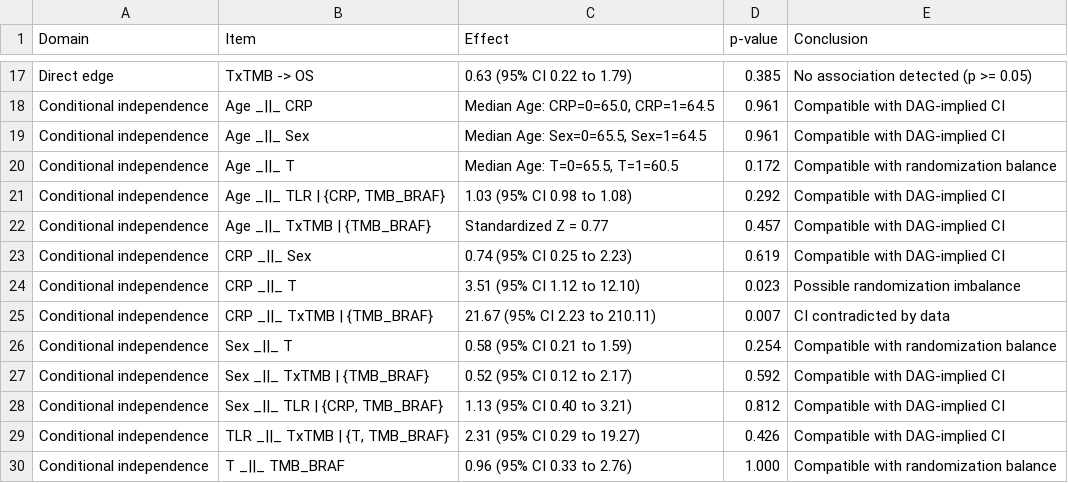
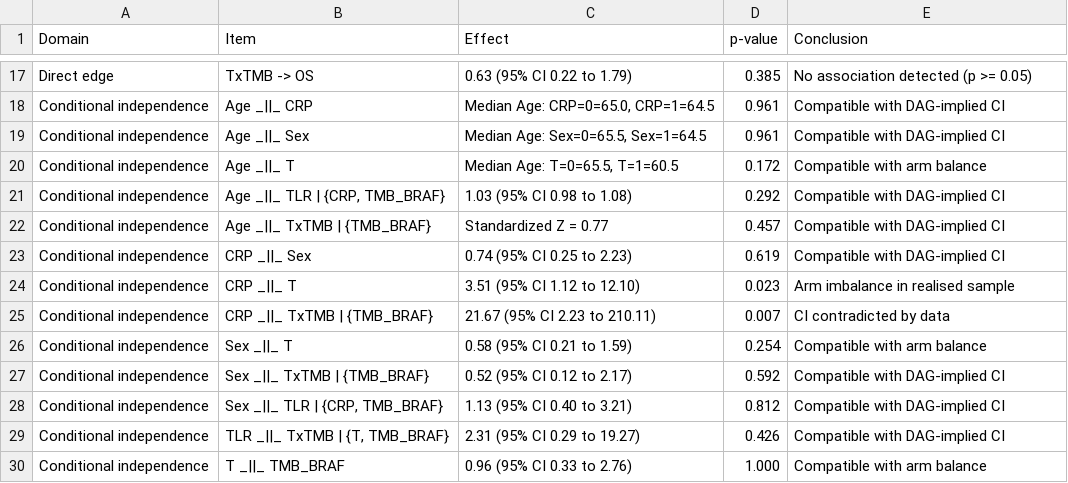
Before and after one commit to ben-geisler/METIMMOX-1, a CSV file: tables/clin_effect_table_s2.csv, drawn as a sheet; only a part is shown, gaps mark what is left out.

```diff
--- a/tables/clin_effect_table_s2.csv
+++ b/tables/clin_effect_table_s2.csv
@@ -19,3 +19,3 @@
 "Conditional independence","Age _||_ Sex","Median Age: Sex=0=65.5, Sex=1=64.5","0.961","Compatible with DAG-implied CI"
-"Conditional independence","Age _||_ T","Median Age: T=0=65.5, T=1=60.5","0.172","Compatible with randomization balance"
+"Conditional independence","Age _||_ T","Median Age: T=0=65.5, T=1=60.5","0.172","Compatible with arm balance"
 "Conditional independence","Age _||_ TLR | {CRP, TMB_BRAF}","1.03 (95% CI 0.98 to 1.08)","0.292","Compatible with DAG-implied CI"
@@ -23,5 +23,5 @@
 "Conditional independence","CRP _||_ Sex","0.74 (95% CI 0.25 to 2.23)","0.619","Compatible with DAG-implied CI"
-"Conditional independence","CRP _||_ T","3.51 (95% CI 1.12 to 12.10)","0.023","Possible randomization imbalance"
+"Conditional independence","CRP _||_ T","3.51 (95% CI 1.12 to 12.10)","0.023","Arm imbalance in realised sample"
 "Conditional independence","CRP _||_ TxTMB | {TMB_BRAF}","21.67 (95% CI 2.23 to 210.11)","0.007","CI contradicted by data"
-"Conditional independence","Sex _||_ T","0.58 (95% CI 0.21 to 1.59)","0.254","Compatible with randomization balance"
+"Conditional independence","Sex _||_ T","0.58 (95% CI 0.21 to 1.59)","0.254","Compatible with arm balance"
 "Conditional independence","Sex _||_ TxTMB | {TMB_BRAF}","0.52 (95% CI 0.12 to 2.17)","0.592","Compatible with DAG-implied CI"
@@ -29,2 +29,2 @@
 "Conditional independence","TLR _||_ TxTMB | {T, TMB_BRAF}","2.31 (95% CI 0.29 to 19.27)","0.426","Compatible with DAG-implied CI"
-"Conditional independence","T _||_ TMB_BRAF","0.96 (95% CI 0.33 to 2.76)","1.000","Compatible with randomization balance"
+"Conditional independence","T _||_ TMB_BRAF","0.96 (95% CI 0.33 to 2.76)","1.000","Compatible with arm balance"
```
Also changed, not shown: 20 other files.
